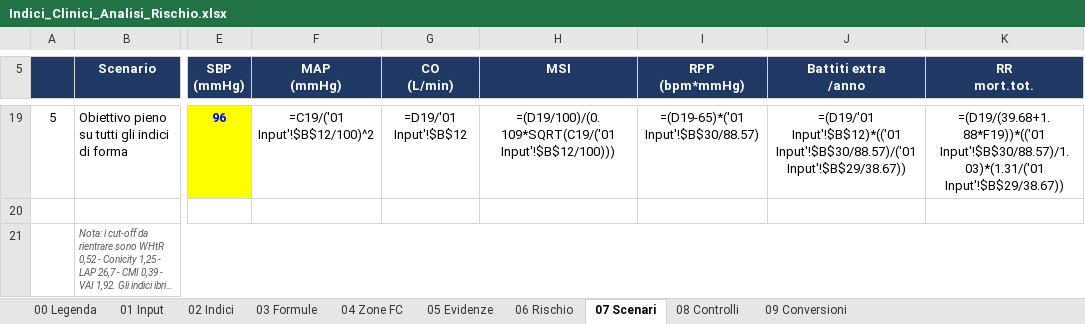
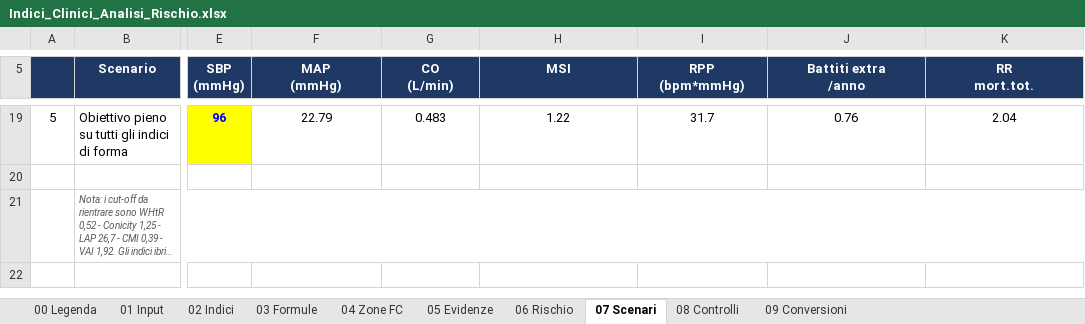
Before and after one commit to Robyboscia/prova, an Excel workbook: Indici_Clinici_Analisi_Rischio.xlsx, sheet 07 Scenari, drawn as a sheet; only a part is shown, gaps mark what is left out; long unchanged cells end in …; values as stored, in another font and other column widths than the file's, no borders; formulas without a stored value are shown as written; the diff covers the shown part only; the diff names each change by its address in the sheet, - before the commit and + after, or states it on an @@ line.

```diff
--- a/Indici_Clinici_Analisi_Rischio.xlsx (sheet 07 Scenari)
+++ b/Indici_Clinici_Analisi_Rischio.xlsx (sheet 07 Scenari)
-F19 (MAP (mmHg)): =C19/('01 Input'!$B$12/100)^2
+F19 (MAP (mmHg)): 22.79
-G19 (CO (L/min)): =D19/'01 Input'!$B$12
+G19 (CO (L/min)): 0.483
-H19 (MSI): =(D19/100)/(0.109*SQRT(C19/('01 Input'!$B$12/100)))
+H19 (MSI): 1.22
-I19 (RPP (bpm*mmHg)): =(D19-65)*('01 Input'!$B$30/88.57)
+I19 (RPP (bpm*mmHg)): 31.7
-J19 (Battiti extra /anno): =(D19/'01 Input'!$B$12)*(('01 Input'!$B$30/88.57)/('01 Input'!$B$29/38.67))
+J19 (Battiti extra /anno): 0.76
-K19 (RR mort.tot.): =(D19/(39.68+1.88*F19))*(('01 Input'!$B$30/88.57)/1.03)*(1.31/('01 Input'!$B$29/38.67))
+K19 (RR mort.tot.): 2.04
```
Also changed, not shown: 60 edited cells elsewhere in this sheet, sheet 02 Indici, sheet 06 Rischio, sheet 08 Controlli, sheet 09 Conversioni, sheet 04 Zone FC, sheet 03 Formule, charts or pictures, 1 other file.
